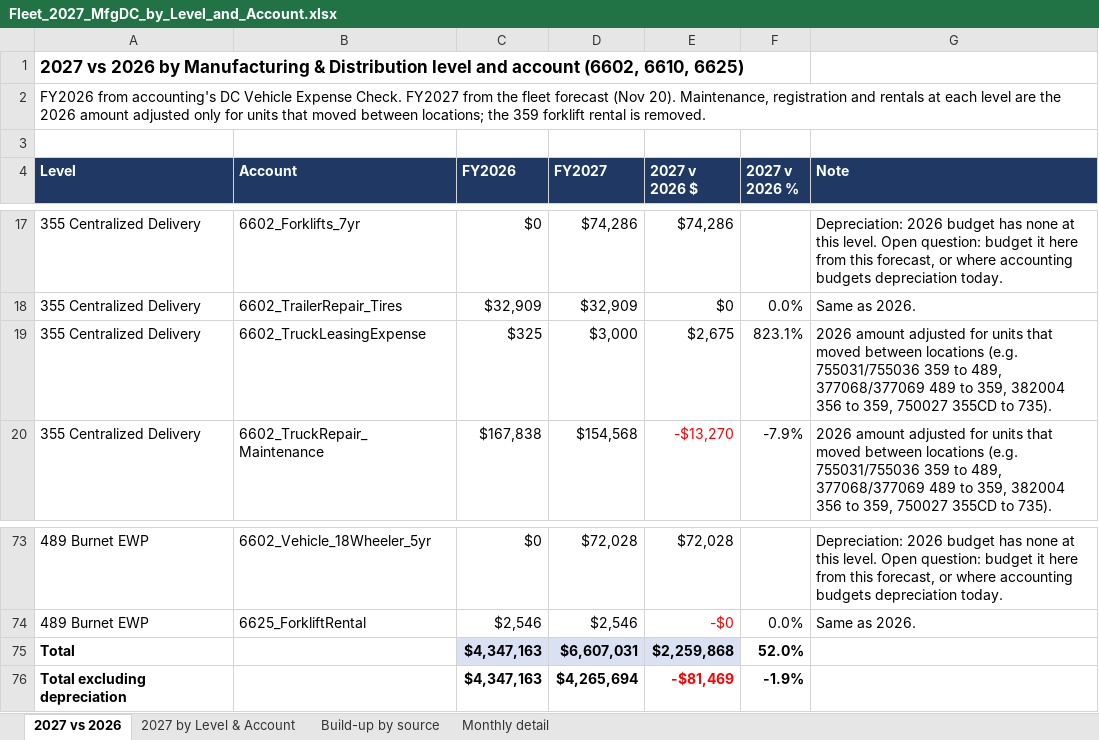
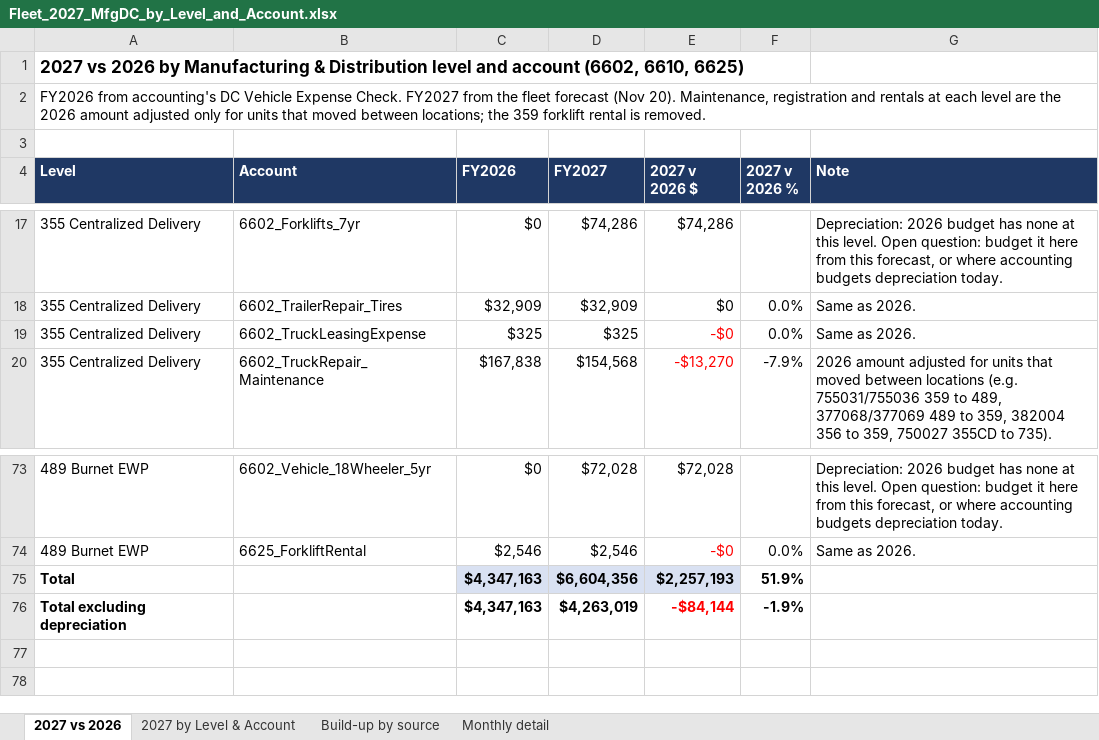
Before and after one commit to julianchetlange-svg/2027-Fleet-Forecast, an Excel workbook: accounting-review/Fleet_2027_MfgDC_by_Level_and_Account.xlsx, sheet 2027 vs 2026, drawn as a sheet; only a part is shown, gaps mark what is left out; values as stored, in another font and other column widths than the file's, no borders; the diff names each change by its address in the sheet, - before the commit and + after, or states it on an @@ line.

```diff
--- a/accounting-review/Fleet_2027_MfgDC_by_Level_and_Account.xlsx (sheet 2027 vs 2026)
+++ b/accounting-review/Fleet_2027_MfgDC_by_Level_and_Account.xlsx (sheet 2027 vs 2026)
-D19 (FY2027): $3,000
+D19 (FY2027): $325
-E19 (2027 v 2026 $): $2,675
+E19 (2027 v 2026 $): -$0
-E19 text colour: black
+E19 text colour: #FF0000
-F19 (2027 v 2026 %): 823.1%
+F19 (2027 v 2026 %): 0.0%
-G19 (Note): 2026 amount adjusted for units that moved between locations (e.g. 755031/755036 359 to 489, 377068/377069 489 to 359, 382004 356 to 359, 750027 355CD to 735).
+G19 (Note): Same as 2026.
-D75 (FY2027): $6,607,031
+D75 (FY2027): $6,604,356
-E75 (2027 v 2026 $): $2,259,868
+E75 (2027 v 2026 $): $2,257,193
-F75 (2027 v 2026 %): 52.0%
+F75 (2027 v 2026 %): 51.9%
-D76 (FY2027): $4,265,694
+D76 (FY2027): $4,263,019
-E76 (2027 v 2026 $): -$81,469
+E76 (2027 v 2026 $): -$84,144
```
Also changed, not shown: sheet Monthly detail, sheet Build-up by source, sheet 2027 by Level & Account, accounting-review/Adaptive_Import_Fleet_2027_2026-11-20.xlsx, 4 other files.
